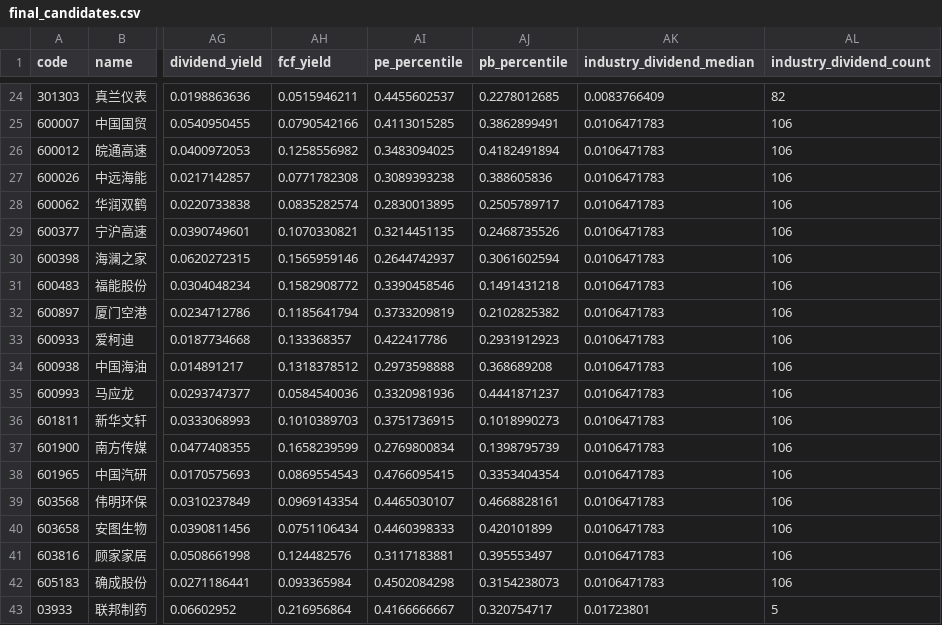
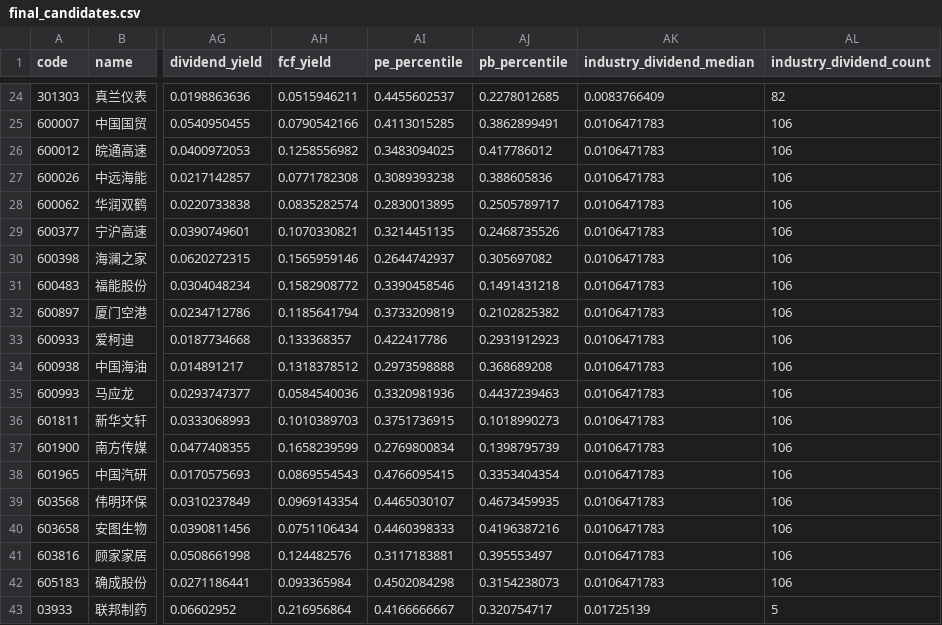
Before and after one commit to chyizhiyu/DailyStock, a CSV file: history/20260612/final_candidates.csv, drawn as a sheet; only a part is shown, gaps mark what is left out; the diff names each change by its address in the sheet, - before the commit and + after, or states it on an @@ line.

```diff
--- a/history/20260612/final_candidates.csv
+++ b/history/20260612/final_candidates.csv
-AJ26 (pb_percentile): 0.4182491894
+AJ26 (pb_percentile): 0.417786012
-AJ30 (pb_percentile): 0.3061602594
+AJ30 (pb_percentile): 0.305697082
-AJ35 (pb_percentile): 0.4441871237
+AJ35 (pb_percentile): 0.4437239463
-AJ39 (pb_percentile): 0.4668828161
+AJ39 (pb_percentile): 0.4673459935
-AJ40 (pb_percentile): 0.420101899
+AJ40 (pb_percentile): 0.4196387216
-AK43 (industry_dividend_median): 0.01723801
+AK43 (industry_dividend_median): 0.01725139
```
Also changed, not shown: 8 other files.
